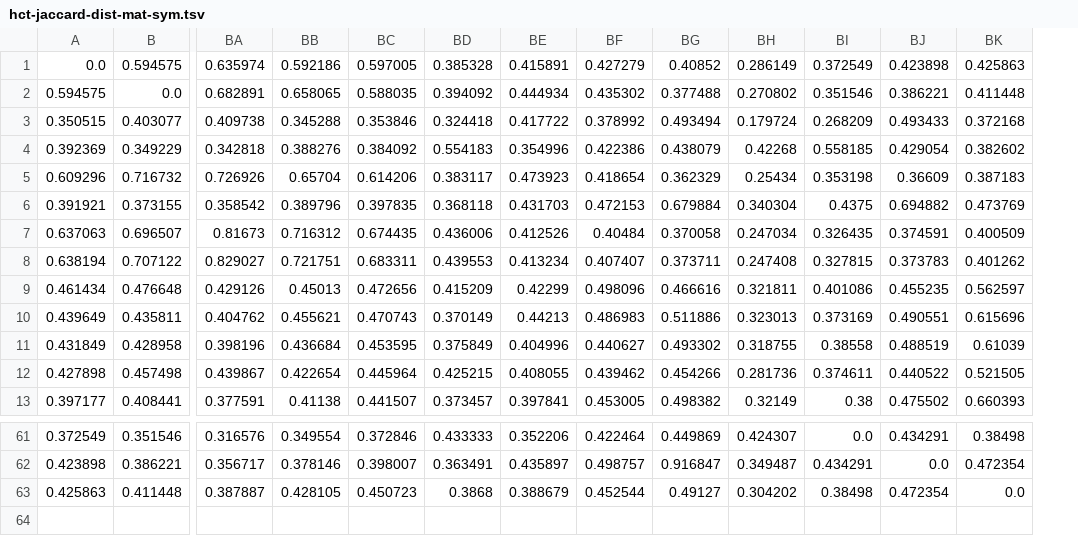
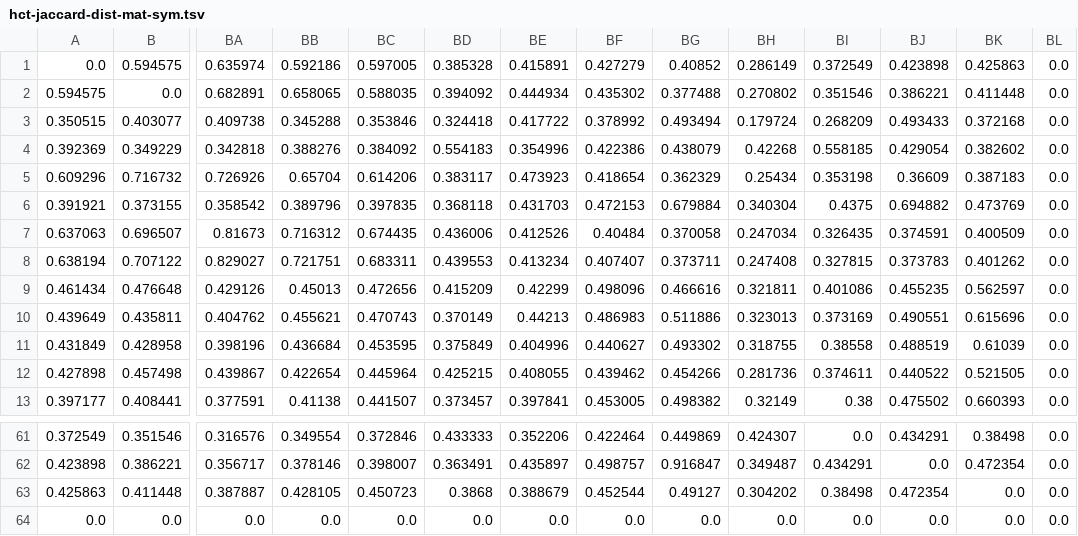
Before and after one commit to genophenoenvo/genomic_data, a TSV file: FriendsOfEntropy/IshataSubSet/FOE_16-48/annotated/hct-jaccard-dist-mat-sym.tsv, drawn as a sheet; only a part is shown, gaps mark what is left out; rows hold the shown columns only; the diff names each change by its address in the sheet, - before the commit and + after, or states it on an @@ line.

Commit message:
new final? ml tables generated

```diff
--- a/FriendsOfEntropy/IshataSubSet/FOE_16-48/annotated/hct-jaccard-dist-mat-sym.tsv
+++ b/FriendsOfEntropy/IshataSubSet/FOE_16-48/annotated/hct-jaccard-dist-mat-sym.tsv
+column BL, rows 1-13: all 0.0; rows 61-63: all 0.0
+row 64: 0.0 | 0.0 | 0.0 | 0.0 | 0.0 | 0.0 | 0.0 | 0.0 | 0.0 | 0.0 | 0.0 | 0.0 | 0.0 | 0.0
```
Also changed, not shown: 4 other files.
